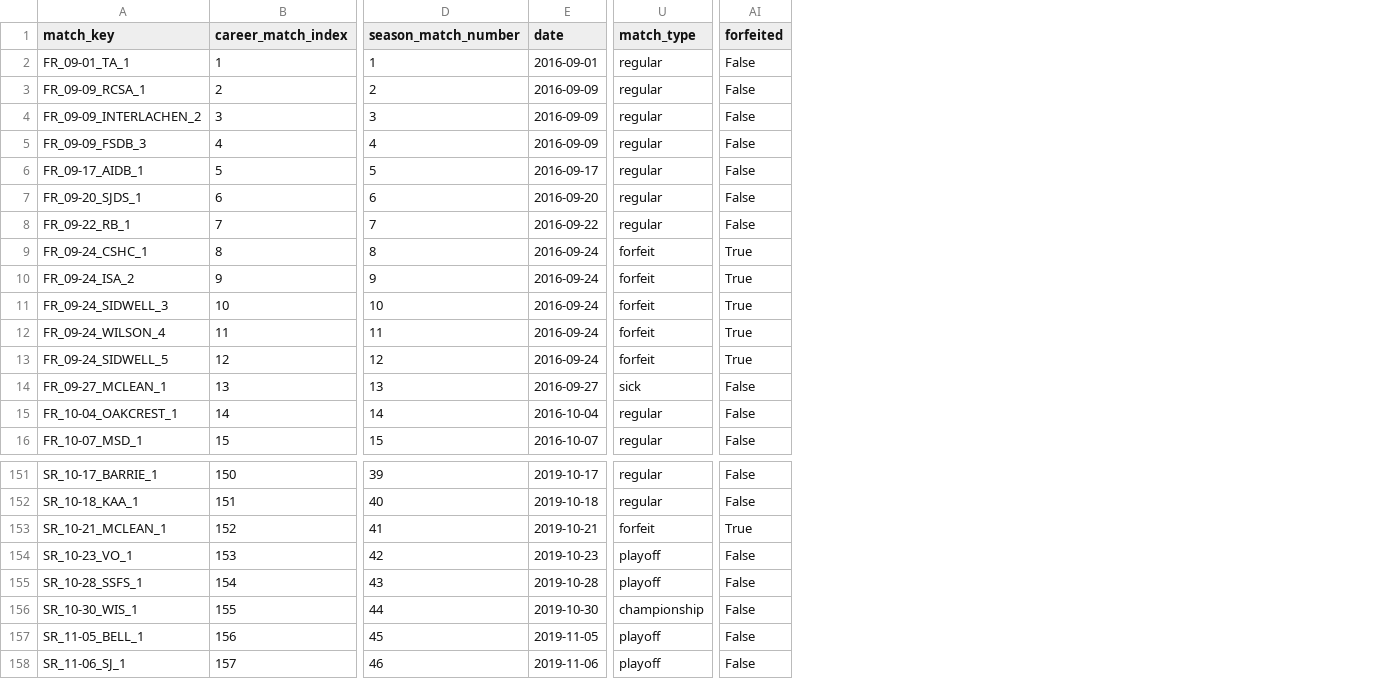
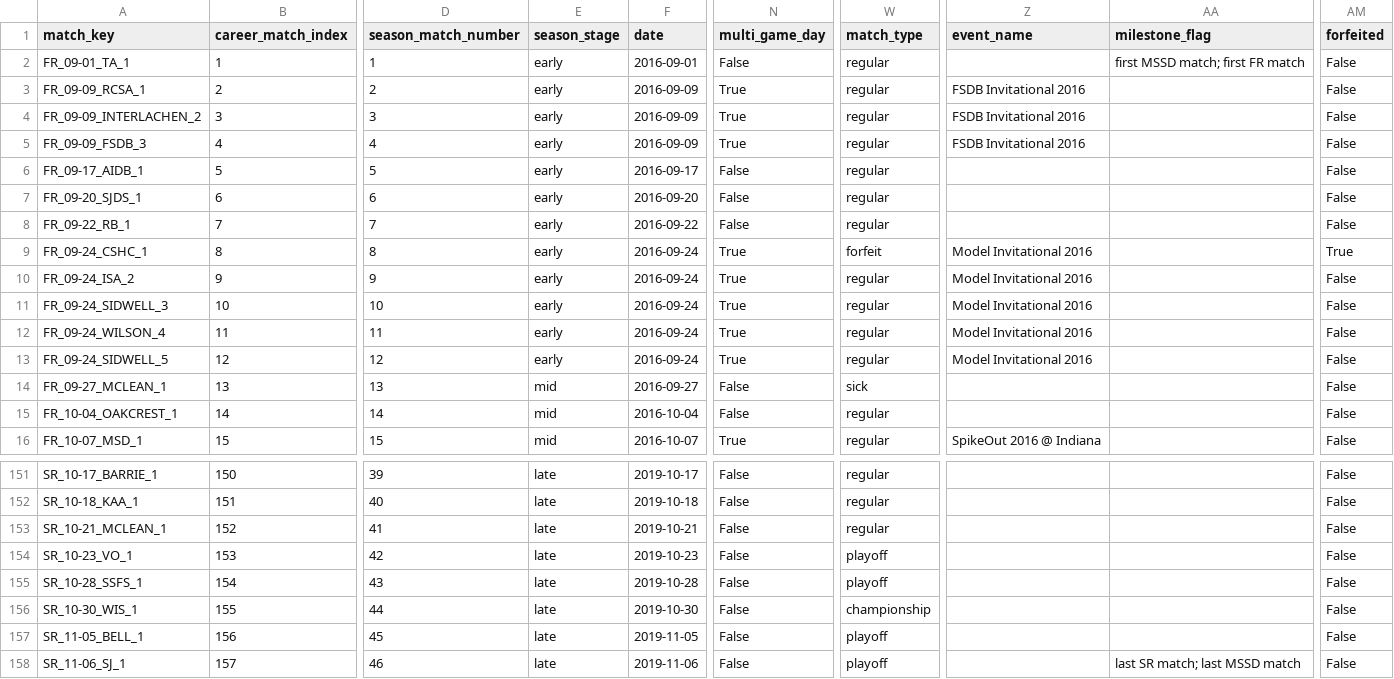
Before and after one commit to drblitx/jr-yr-stats, a CSV file: data/schedules/cleaned_master_schedule.csv, drawn as a sheet; only a part is shown, gaps mark what is left out; addresses are those after the commit; the diff names each change by its address in the sheet, - before the commit and + after, or states it on an @@ line.

Commit message:
adding more match context tags

```diff
--- a/data/schedules/cleaned_master_schedule.csv
+++ b/data/schedules/cleaned_master_schedule.csv
+column E (season_stage), rows 2-16: early | early | early | early | early | early | early | early | early | early | early | early | mid | mid | mid; rows 151-158: all late
+column N (multi_game_day), rows 2-16: False | True | True | True | False | False | False | True | True | True | True | True | False | False | True; rows 151-158: all False
+column Z (event_name), rows 3-16: FSDB Invitational 2016 | FSDB Invitational 2016 | FSDB Invitational 2016 |  |  |  | Model Invitational 2016 | Model Invitational 2016 | Model Invitational 2016 | Model Invitational 2016 | Model Invitational 2016 |  |  | SpikeOut 2016 @ Indiana
+column AA (milestone_flag), row 2: first MSSD match; first FR match; row 158: last SR match; last MSSD match
-W10:W13 (match_type): forfeit
+W10:W13 (match_type): regular
-AM10:AM13 (forfeited): True
+AM10:AM13 (forfeited): False
-W153 (match_type): forfeit
+W153 (match_type): regular
-AM153 (forfeited): True
+AM153 (forfeited): False
```
Also changed, not shown: 1 other file.
